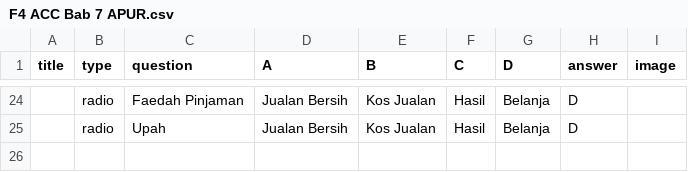
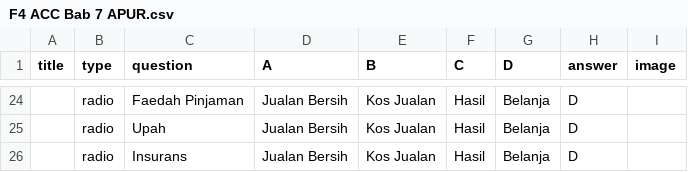
Before and after one commit to nobody0619/F4-ACC, a CSV file: F4 ACC Bab 7 APUR.csv, drawn as a sheet; only a part is shown, gaps mark what is left out; the diff names each change by its address in the sheet, - before the commit and + after, or states it on an @@ line.

```diff
--- a/F4 ACC Bab 7 APUR.csv
+++ b/F4 ACC Bab 7 APUR.csv
+row 26:  | radio | Insurans | Jualan Bersih | Kos Jualan | Hasil | Belanja | D
```
Also changed, not shown: Chapters.csv, 2 other files.
